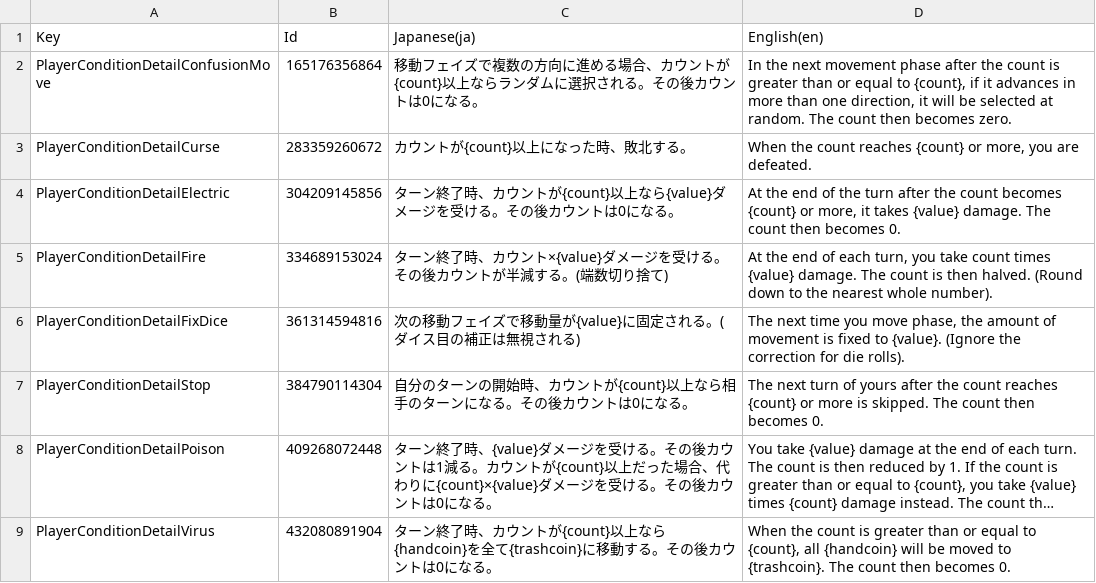
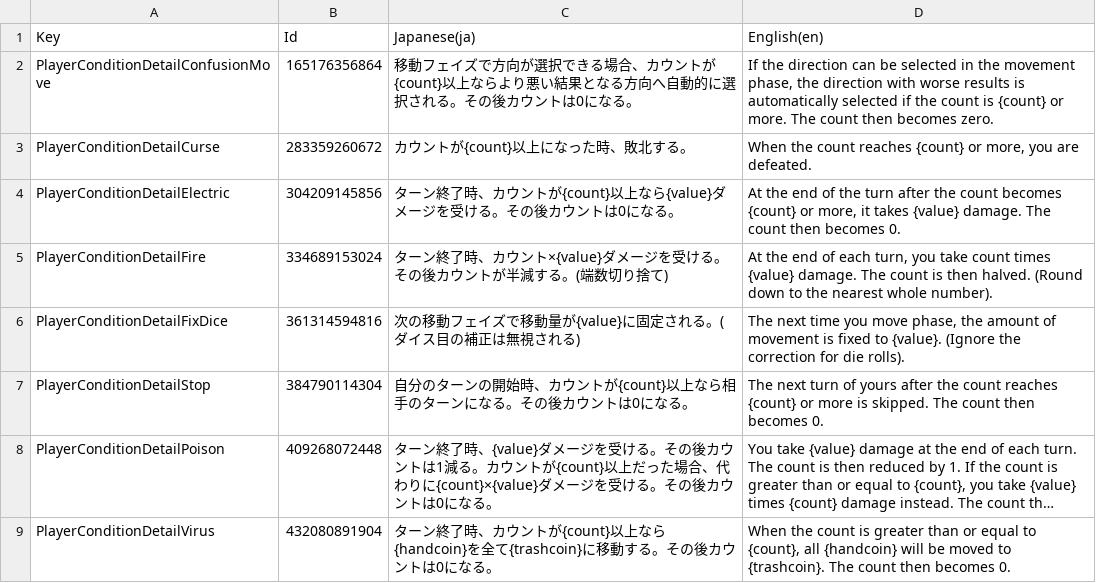
Before and after one commit to RyKishita/KoKoCoin, a CSV file: doc/Assets/Localization/PlayerCondition.csv, drawn as a sheet; only a part is shown; long unchanged cells end in ….

```diff
--- a/doc/Assets/Localization/PlayerCondition.csv
+++ b/doc/Assets/Localization/PlayerCondition.csv
@@ -1,3 +1,3 @@
 Key,Id,Japanese(ja),English(en)
-"PlayerConditionDetailConfusionMove",165176356864,"移動フェイズで複数の方向に進める場合、カウントが{count}以上ならランダムに選択される。その後カウントは0になる。","In the next movement phase after the count is greater than or equal to {count}, if it advances in more than one direction, it will be selected at random. The count then becomes zero."
+"PlayerConditionDetailConfusionMove",165176356864,"移動フェイズで方向が選択できる場合、カウントが{count}以上ならより悪い結果となる方向へ自動的に選択される。その後カウントは0になる。","If the direction can be selected in the movement phase, the direction with worse results is automatically selected if the count is {count} or more. The count then becomes zero."
 "PlayerConditionDetailCurse",283359260672,"カウントが{count}以上になった時、敗北する。","When the count reaches {count} or more, you are defeated."
```
Also changed, not shown: doc/Assets/Localization/Defines.csv, doc/Assets/Localization/Message.csv, 36 other files.
